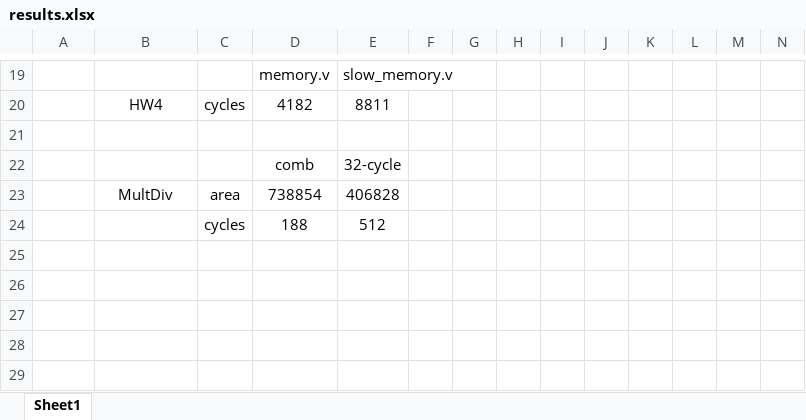
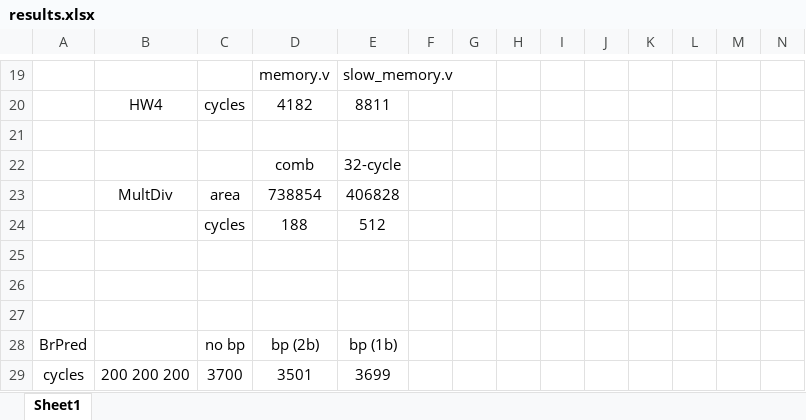
Before and after one commit to victoresque/DSD, an Excel workbook: Final/results.xlsx, sheet Sheet1, drawn as a sheet; only a part is shown, gaps mark what is left out; values as stored, in another font and other column widths than the file's, no borders; rows hold the shown columns only; the diff names each change by its address in the sheet, - before the commit and + after, or states it on an @@ line.

```diff
--- a/Final/results.xlsx (sheet Sheet1)
+++ b/Final/results.xlsx (sheet Sheet1)
+row 25: (empty)
+row 26: (empty)
+row 27: (empty)
+row 28: BrPred |  | no bp | bp (2b) | bp (1b)
+row 29: cycles | 200 200 200 | 3700 | 3501 | 3699
```
Also changed, not shown: 4 other files.
